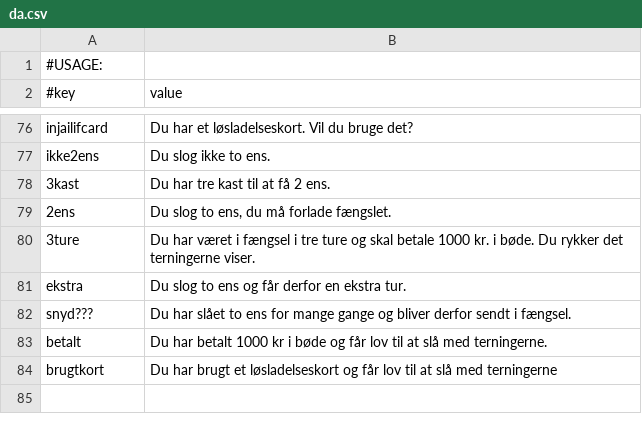
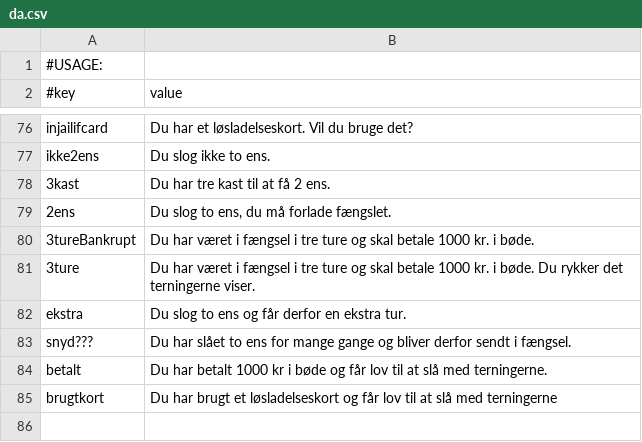
Before and after one commit to Magnusrk/G16.Matador, a CSV file: src/main/resources/LanguagePacks/da.csv, drawn as a sheet; only a part is shown, gaps mark what is left out.

```diff
--- a/src/main/resources/LanguagePacks/da.csv
+++ b/src/main/resources/LanguagePacks/da.csv
@@ -79,2 +79,3 @@ ikke2ens; Du slog ikke to ens.
 2ens; Du slog to ens, du må forlade fængslet.
+3tureBankrupt;Du har været i fængsel i tre ture og skal betale 1000 kr. i bøde.
 3ture;Du har været i fængsel i tre ture og skal betale 1000 kr. i bøde. Du rykker det terningerne viser.
```
Also changed, not shown: src/main/resources/LanguagePacks/en.csv, 1 other file.
